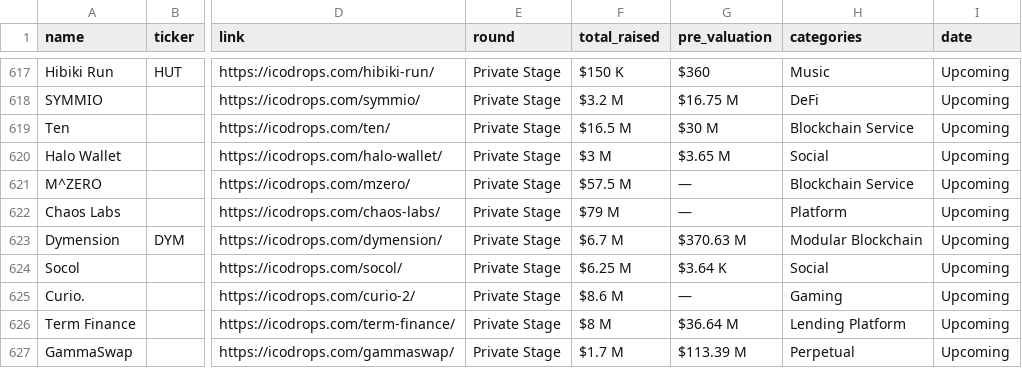
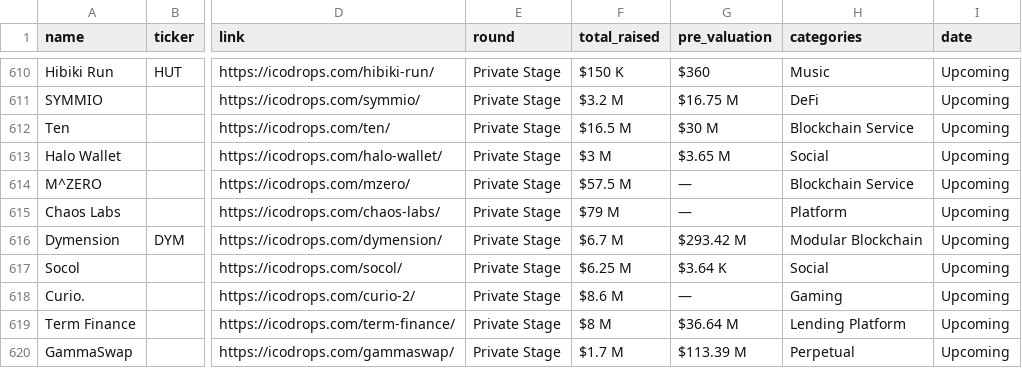
Before and after one commit to Fedric-Reform/ICO-IDO-Dashboard, a CSV file: upcoming.csv, drawn as a sheet; only a part is shown, gaps mark what is left out; addresses are those after the commit; the diff covers the shown part only; the diff names each change by its address in the sheet, - before the commit and + after, or states it on an @@ line.

```diff
--- a/upcoming.csv
+++ b/upcoming.csv
-G616 (pre_valuation): $370.63 M
+G616 (pre_valuation): $293.42 M
```
Also changed, not shown: 1 added row, 7 removed rows and 2 edited cells elsewhere in this file, active.csv.
